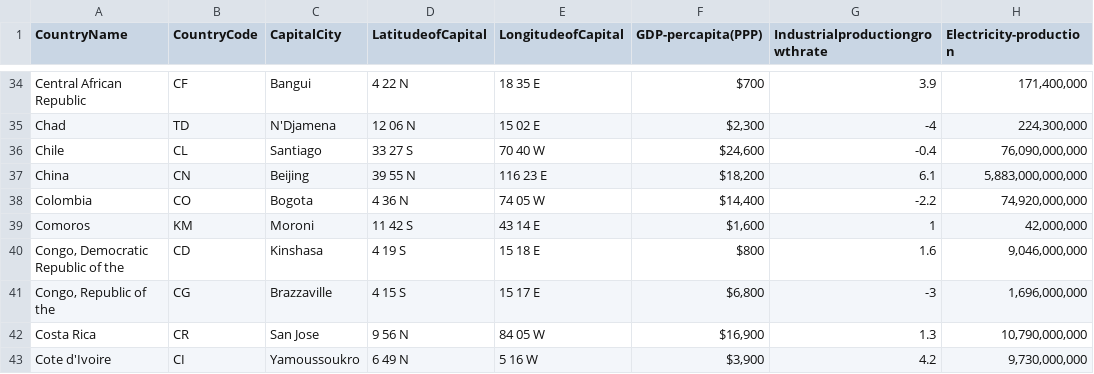
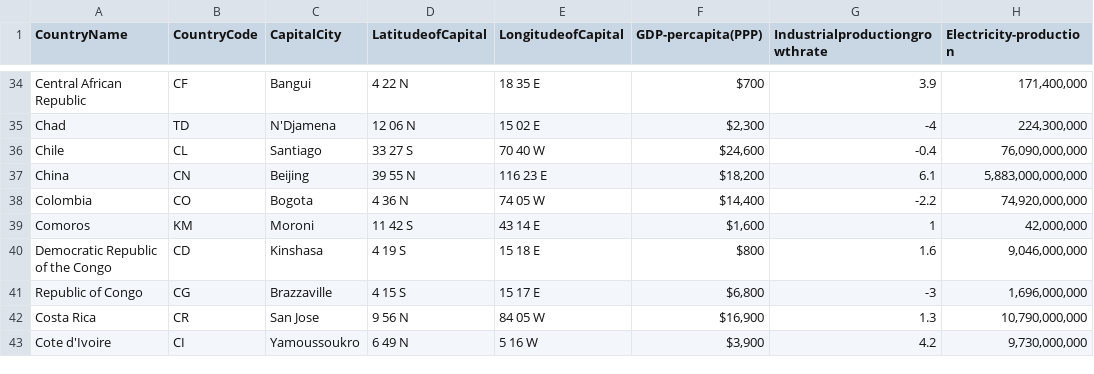
Before and after one commit to ElenaDoncila/Week9Homework, a CSV file: Country_data.csv, drawn as a sheet; only a part is shown, gaps mark what is left out; the diff names each change by its address in the sheet, - before the commit and + after, or states it on an @@ line.

Commit message:
Add files via upload

```diff
--- a/Country_data.csv
+++ b/Country_data.csv
-A40 (CountryName): Congo, Democratic Republic of the
+A40 (CountryName): Democratic Republic of the Congo
-A41 (CountryName): Congo, Republic of the
+A41 (CountryName): Republic of Congo
```
